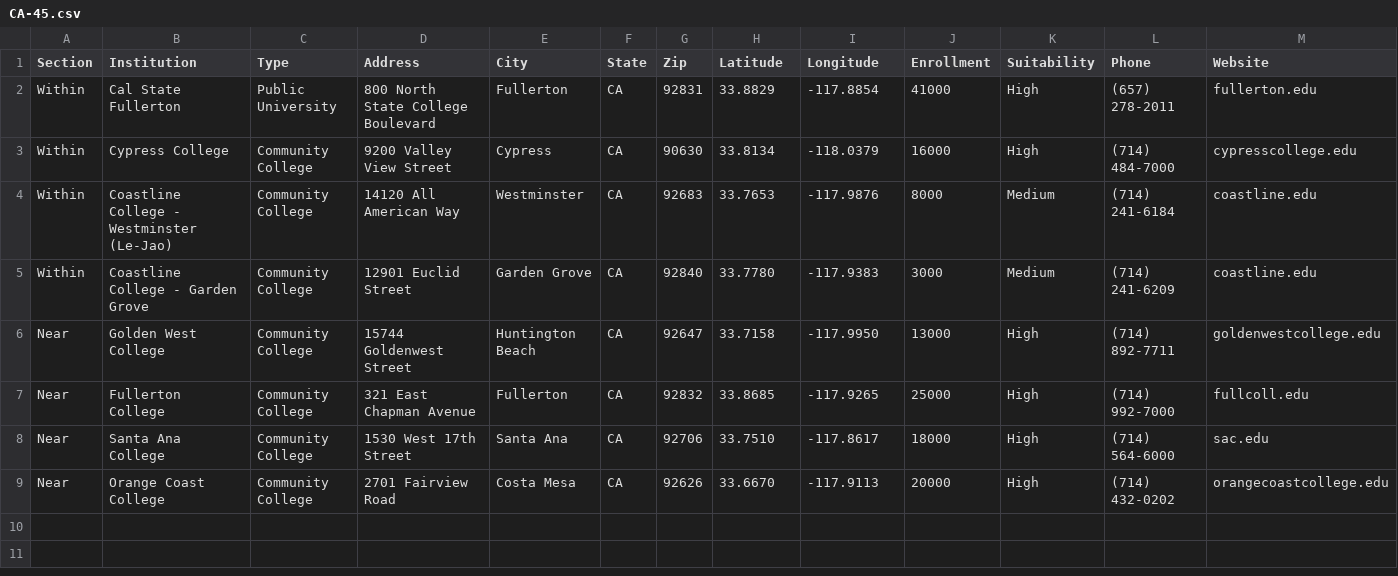
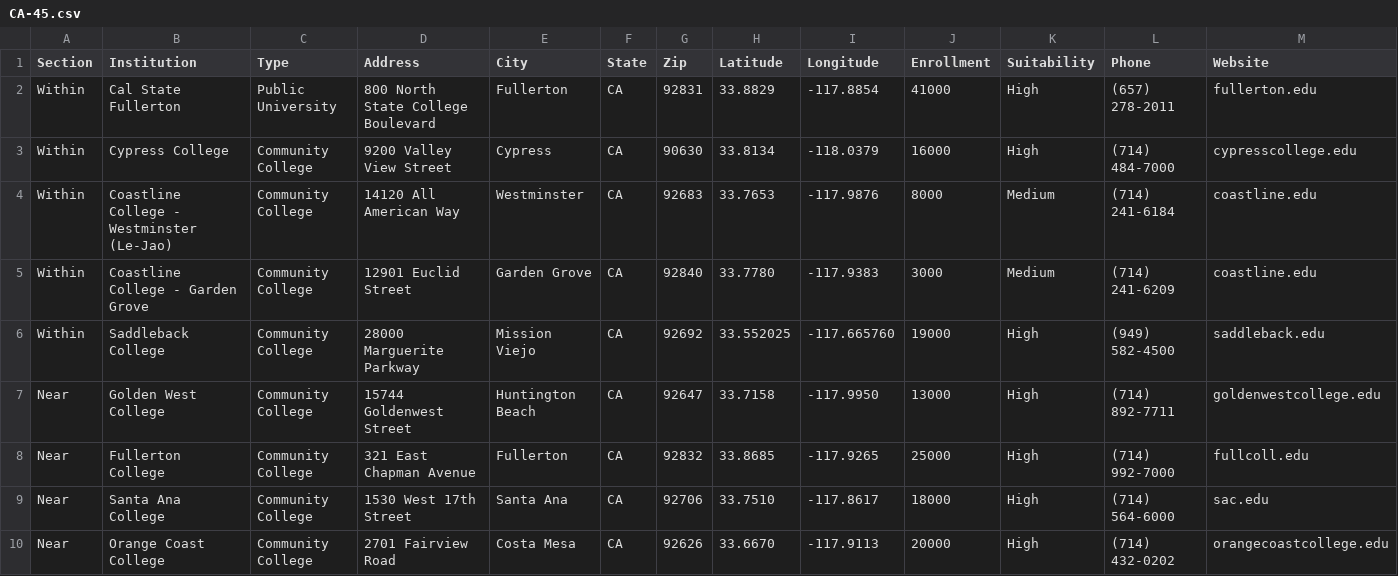
Before and after one commit to Field-Team-6/drive-scout, a CSV file: data/CA-45.csv, drawn as a sheet; only a part is shown; rows hold the shown columns only; the diff names each change by its address in the sheet, - before the commit and + after, or states it on an @@ line.

Commit message:
Add files via upload

```diff
--- a/data/CA-45.csv
+++ b/data/CA-45.csv
+row 6: Within | Saddleback College | Community College | 28000 Marguerite Parkway | Mission Viejo | CA | 92692 | 33.552025 | -117.665760 | 19000 | High | (949) 582-4500 | saddleback.edu
```
